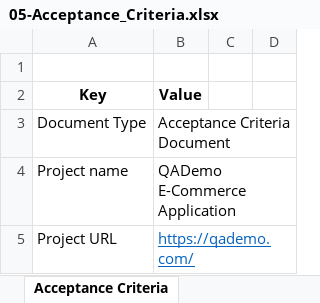
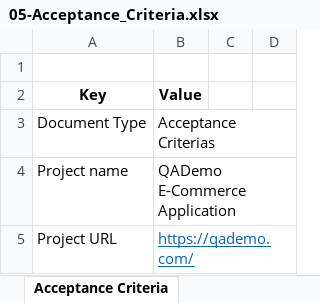
Before and after one commit to humayrasiddika22/QADemoE-CommerceApplicationManualTesting, an Excel workbook: 01-Requirements/05-Acceptance_Criteria.xlsx, sheet Acceptance Criteria, drawn as a sheet; only a part is shown; values as stored, in another font and other column widths than the file's, no borders; table styles not drawn; the diff names each change by its address in the sheet, - before the commit and + after, or states it on an @@ line.

```diff
--- a/01-Requirements/05-Acceptance_Criteria.xlsx (sheet Acceptance Criteria)
+++ b/01-Requirements/05-Acceptance_Criteria.xlsx (sheet Acceptance Criteria)
-B3: Acceptance Criteria Document
+B3: Acceptance Criterias
```
Also changed, not shown: 01-Requirements/04-User_Stories.xlsx, 1 other file.
